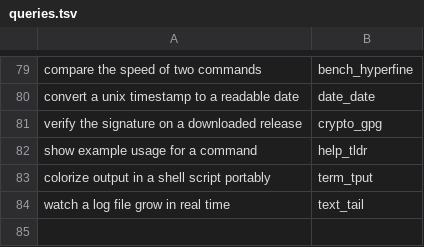
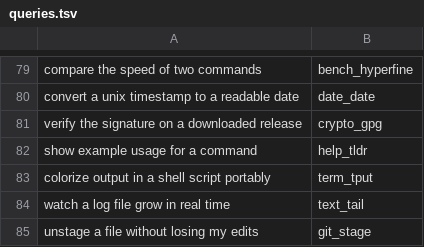
Before and after one commit to yesitsfebreeze/justdown, a TSV file: eval/queries.tsv, drawn as a sheet; only a part is shown, gaps mark what is left out.

```diff
--- a/eval/queries.tsv
+++ b/eval/queries.tsv
@@ -84 +84,2 @@ colorize output in a shell script portably	term_tput
 watch a log file grow in real time	text_tail
+unstage a file without losing my edits	git_stage
```
Also changed, not shown: 1 other file.
